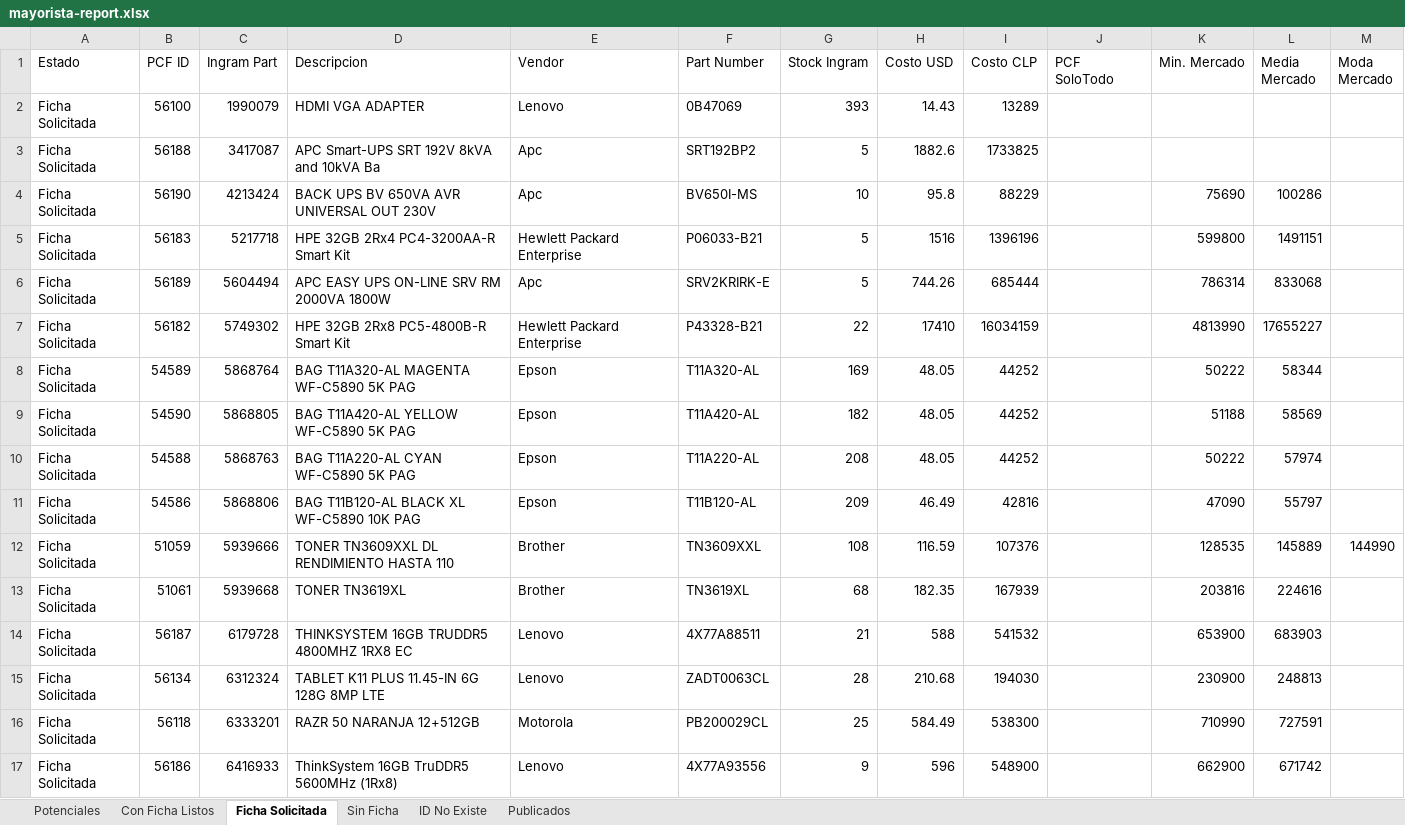
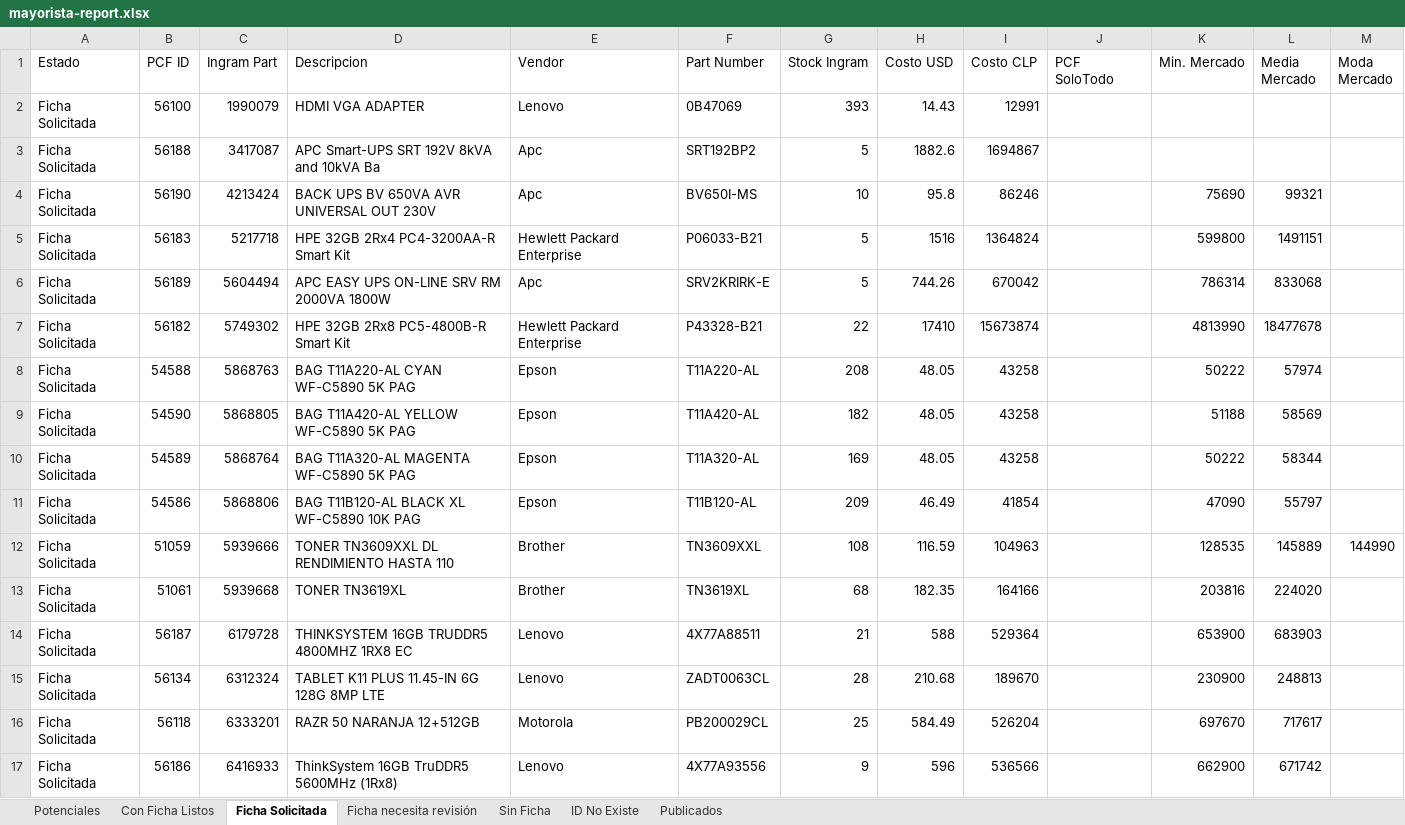
Before and after one commit to aincatoni/pcfactory-monitor-mayoristas, an Excel workbook: mayorista-report.xlsx, sheet Ficha Solicitada, drawn as a sheet; only a part is shown; values as stored, in another font and other column widths than the file's, no borders; the diff covers the shown part only; the diff names each change by its address in the sheet, - before the commit and + after, or states it on an @@ line.

```diff
--- a/mayorista-report.xlsx (sheet Ficha Solicitada)
+++ b/mayorista-report.xlsx (sheet Ficha Solicitada)
+sheet tab: Ficha necesita revisión
-I2 (Costo CLP): 13289
+I2 (Costo CLP): 12991
-I3 (Costo CLP): 1733825
+I3 (Costo CLP): 1694867
-I4 (Costo CLP): 88229
+I4 (Costo CLP): 86246
-L4 (Media Mercado): 100286
+L4 (Media Mercado): 99321
-I5 (Costo CLP): 1396196
+I5 (Costo CLP): 1364824
-I6 (Costo CLP): 685444
+I6 (Costo CLP): 670042
-I7 (Costo CLP): 16034159
+I7 (Costo CLP): 15673874
-L7 (Media Mercado): 17655227
+L7 (Media Mercado): 18477678
-B8 (PCF ID): 54589
+B8 (PCF ID): 54588
-C8 (Ingram Part): 5868764
+C8 (Ingram Part): 5868763
-D8 (Descripcion): BAG T11A320-AL MAGENTA WF-C5890 5K PAG
+D8 (Descripcion): BAG T11A220-AL CYAN WF-C5890 5K PAG
-F8 (Part Number): T11A320-AL
+F8 (Part Number): T11A220-AL
-G8 (Stock Ingram): 169
+G8 (Stock Ingram): 208
-I8:I10 (Costo CLP): 44252
+I8:I10 (Costo CLP): 43258
-L8 (Media Mercado): 58344
+L8 (Media Mercado): 57974
-B10 (PCF ID): 54588
+B10 (PCF ID): 54589
-C10 (Ingram Part): 5868763
+C10 (Ingram Part): 5868764
-D10 (Descripcion): BAG T11A220-AL CYAN WF-C5890 5K PAG
+D10 (Descripcion): BAG T11A320-AL MAGENTA WF-C5890 5K PAG
-F10 (Part Number): T11A220-AL
+F10 (Part Number): T11A320-AL
-G10 (Stock Ingram): 208
+G10 (Stock Ingram): 169
-L10 (Media Mercado): 57974
+L10 (Media Mercado): 58344
-I11 (Costo CLP): 42816
+I11 (Costo CLP): 41854
-I12 (Costo CLP): 107376
+I12 (Costo CLP): 104963
-I13 (Costo CLP): 167939
+I13 (Costo CLP): 164166
-L13 (Media Mercado): 224616
+L13 (Media Mercado): 224020
-I14 (Costo CLP): 541532
+I14 (Costo CLP): 529364
-I15 (Costo CLP): 194030
+I15 (Costo CLP): 189670
-I16 (Costo CLP): 538300
+I16 (Costo CLP): 526204
-K16 (Min. Mercado): 710990
+K16 (Min. Mercado): 697670
-L16 (Media Mercado): 727591
+L16 (Media Mercado): 717617
-I17 (Costo CLP): 548900
+I17 (Costo CLP): 536566
```
Also changed, not shown: 7 added rows, 8 removed rows and 16 edited cells elsewhere in this sheet, sheet Potenciales, sheet Publicados, sheet Con Ficha Listos, sheet ID No Existe, sheet Sin Ficha, 2 other files.
